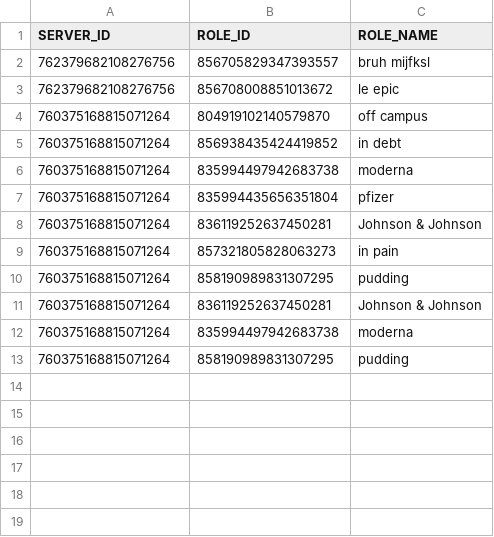
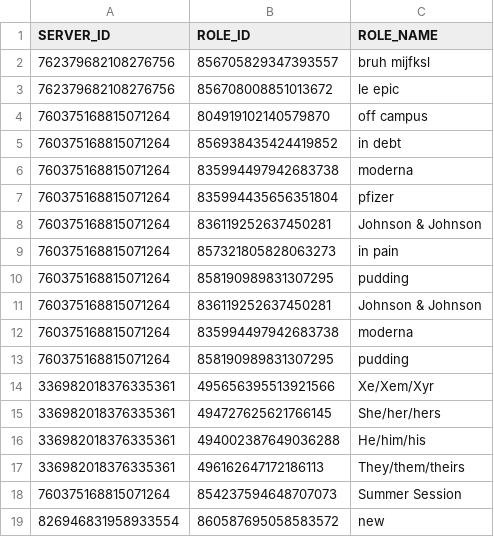
Before and after one commit to AlbinoGiraffe/albinobot, a CSV file: roles.csv, drawn as a sheet.

```diff
--- a/roles.csv
+++ b/roles.csv
@@ -13 +13,7 @@ SERVER_ID,ROLE_ID,ROLE_NAME
 760375168815071264,858190989831307295,pudding
+336982018376335361,495656395513921566,Xe/Xem/Xyr
+336982018376335361,494727625621766145,She/her/hers
+336982018376335361,494002387649036288,He/him/his
+336982018376335361,496162647172186113,They/them/theirs
+760375168815071264,854237594648707073,Summer Session
+826946831958933554,860587695058583572,new
```
Also changed, not shown: 2 other files.
